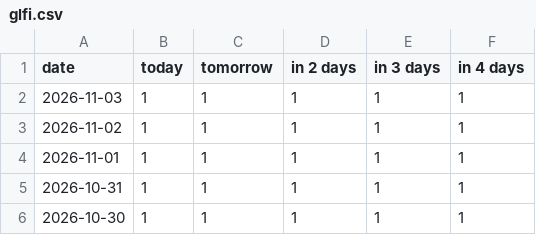
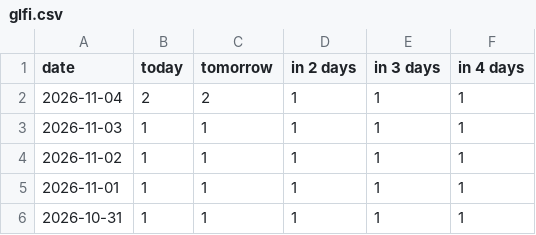
Before and after one commit to fischer-jonas/bbq-tableau, a CSV file: glfi.csv, drawn as a sheet; only a part is shown; the shorter side is filled out with more unchanged rows; the diff names each change by its address in the sheet, - before the commit and + after, or states it on an @@ line.

```diff
--- a/glfi.csv
+++ b/glfi.csv
+row 2: 2026-11-04 | 2 | 2 | 1 | 1 | 1
```
Also changed, not shown: bochum_weather.csv.
